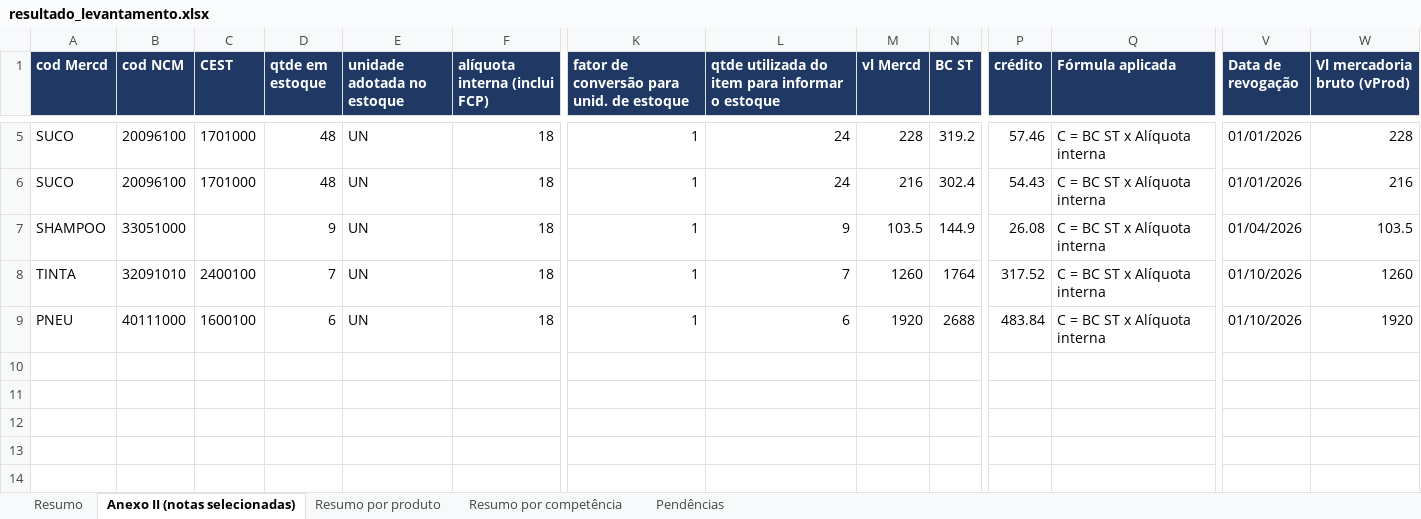
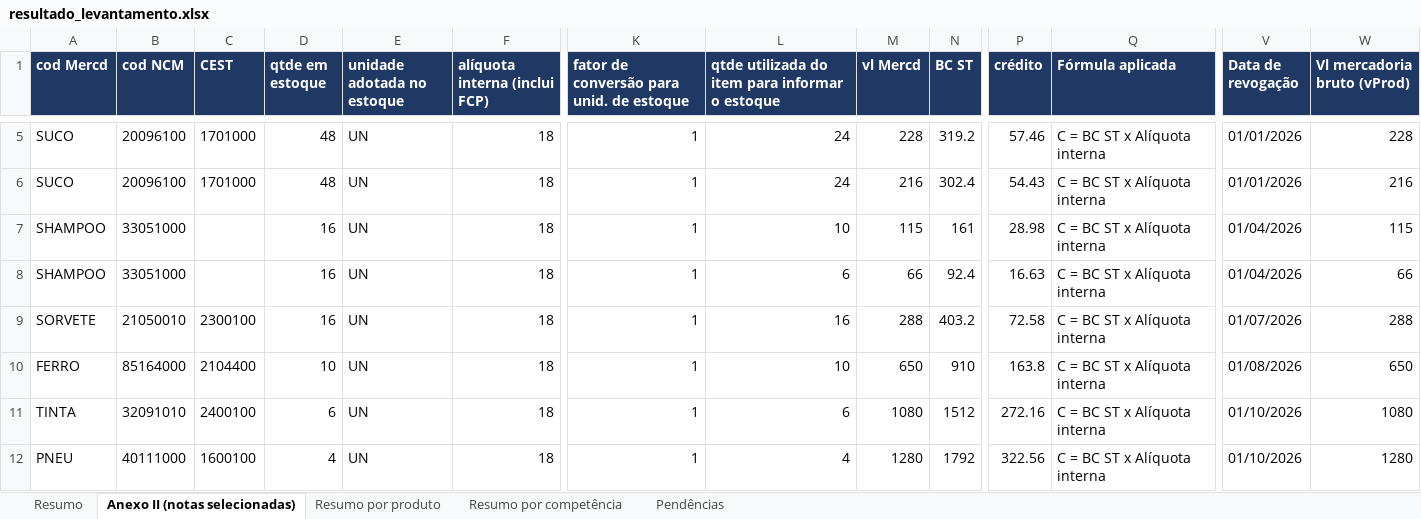
Before and after one commit to CyberCaos/Portaria_CAT_28_2020_SP, an Excel workbook: exemplos/modelo-RPA/resultado_levantamento.xlsx, sheet Anexo II (notas selecionadas), drawn as a sheet; only a part is shown, gaps mark what is left out; values as stored, in another font and other column widths than the file's, no borders; addresses are those after the commit; rows hold the shown columns only; the diff names each change by its address in the sheet, - before the commit and + after, or states it on an @@ line.

```diff
--- a/exemplos/modelo-RPA/resultado_levantamento.xlsx (sheet Anexo II (notas selecionadas))
+++ b/exemplos/modelo-RPA/resultado_levantamento.xlsx (sheet Anexo II (notas selecionadas))
-D7 (qtde em estoque): 9
+D7 (qtde em estoque): 16
-L7: 9
+L7: 10
-M7 (vl Mercd): 103.5
+M7 (vl Mercd): 115
-N7 (BC ST): 144.9
+N7 (BC ST): 161
-P7 (crédito): 26.08
+P7 (crédito): 28.98
-W7 (Vl mercadoria bruto (vProd)): 103.5
+W7 (Vl mercadoria bruto (vProd)): 115
+row 8: SHAMPOO | 33051000 |  | 16 | UN | 18 | 1 | 6 | 66 | 92.4 | 16.63 | C = BC ST x Alíquota interna | 01/04/2026 | 66
+row 9: SORVETE | 21050010 | 2300100 | 16 | UN | 18 | 1 | 16 | 288 | 403.2 | 72.58 | C = BC ST x Alíquota interna | 01/07/2026 | 288
+row 10: FERRO | 85164000 | 2104400 | 10 | UN | 18 | 1 | 10 | 650 | 910 | 163.8 | C = BC ST x Alíquota interna | 01/08/2026 | 650
-D11 (qtde em estoque): 7
+D11 (qtde em estoque): 6
-L11: 7
+L11: 6
-M11 (vl Mercd): 1260
+M11 (vl Mercd): 1080
-N11 (BC ST): 1764
+N11 (BC ST): 1512
-P11 (crédito): 317.52
+P11 (crédito): 272.16
-W11 (Vl mercadoria bruto (vProd)): 1260
+W11 (Vl mercadoria bruto (vProd)): 1080
-D12 (qtde em estoque): 6
+D12 (qtde em estoque): 4
-L12: 6
+L12: 4
-M12 (vl Mercd): 1920
+M12 (vl Mercd): 1280
-N12 (BC ST): 2688
+N12 (BC ST): 1792
-P12 (crédito): 483.84
+P12 (crédito): 322.56
-W12 (Vl mercadoria bruto (vProd)): 1920
+W12 (Vl mercadoria bruto (vProd)): 1280
```
Also changed, not shown: sheet Resumo por competência, sheet Resumo por produto, sheet Resumo, sheet Pendências, exemplos/modelo-SN/resultado_levantamento.xlsx, 34 other files.
